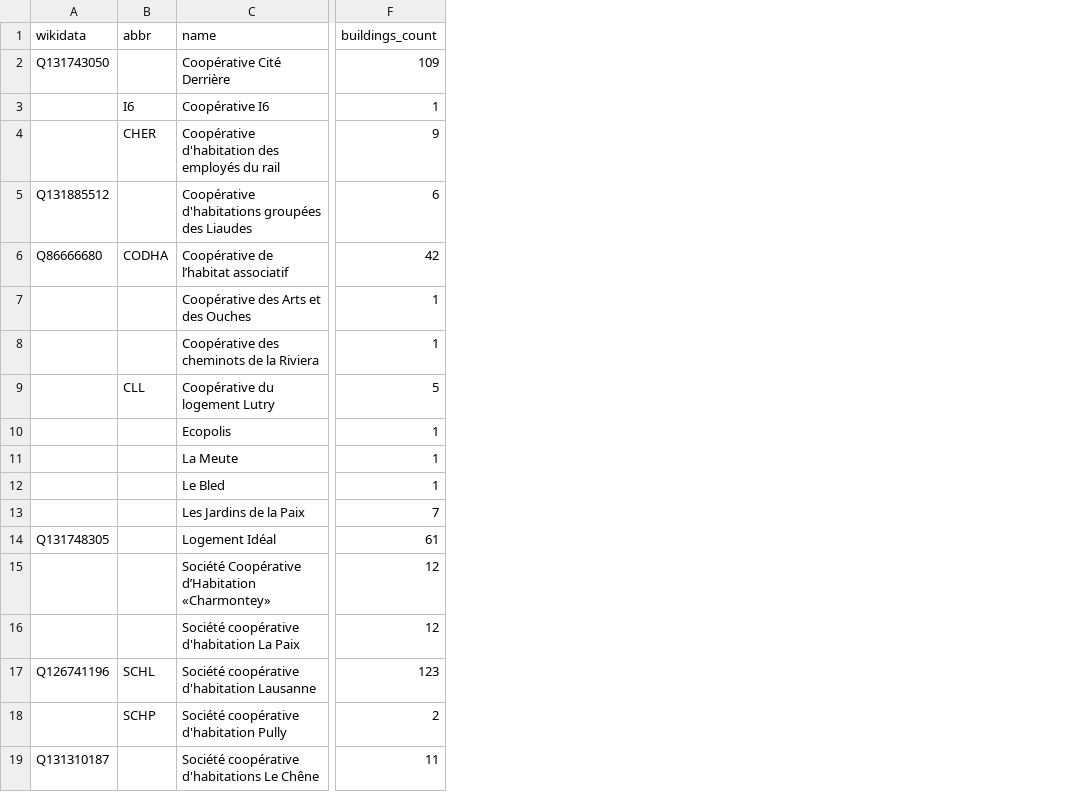
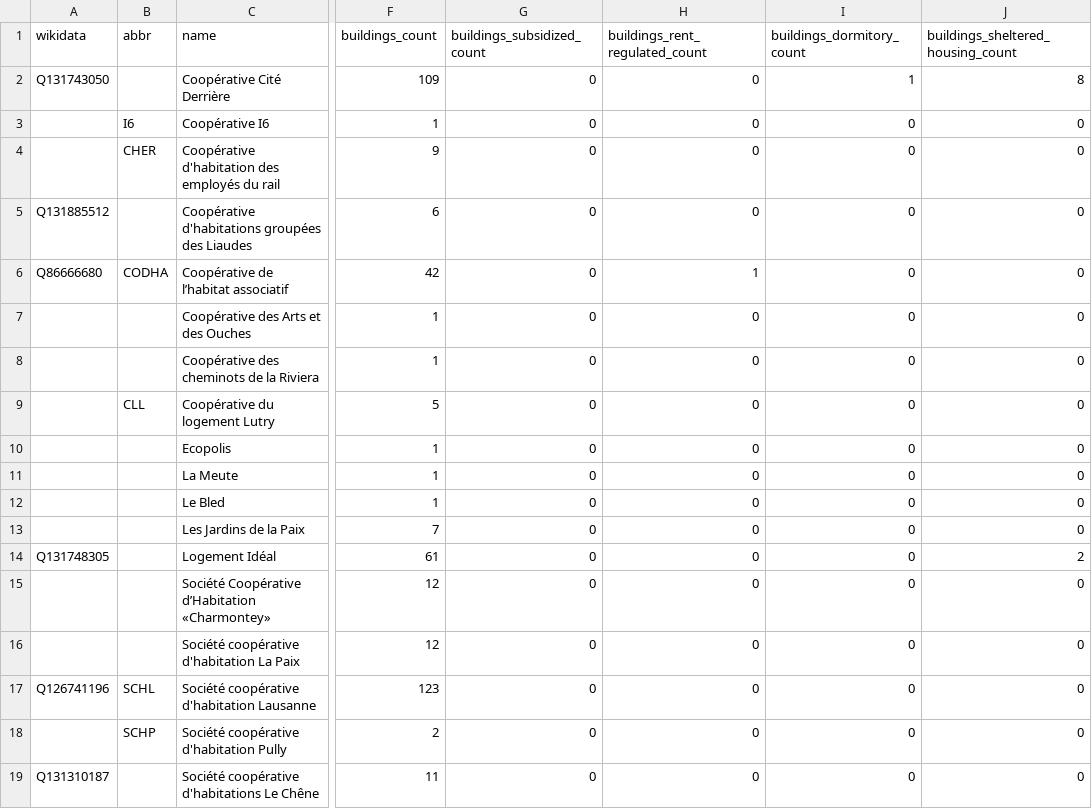
Before and after one commit to imagoiq/swiss-housing-cooperative-map, a TSV file: output/swiss_housing_cooperative_list_owners.tsv, drawn as a sheet; only a part is shown, gaps mark what is left out; the diff names each change by its address in the sheet, - before the commit and + after, or states it on an @@ line.

```diff
--- a/output/swiss_housing_cooperative_list_owners.tsv
+++ b/output/swiss_housing_cooperative_list_owners.tsv
+column G (buildings_subsidized_count), rows 2-19: all 0
+column H (buildings_rent_regulated_count), rows 2-19: 0 | 0 | 0 | 0 | 1 | 0 | 0 | 0 | 0 | 0 | 0 | 0 | 0 | 0 | 0 | 0 | 0 | 0
+column I (buildings_dormitory_count), rows 2-19: 1 | 0 | 0 | 0 | 0 | 0 | 0 | 0 | 0 | 0 | 0 | 0 | 0 | 0 | 0 | 0 | 0 | 0
+column J, rows 1-19: buildings_sheltered_housing_count | 8 | 0 | 0 | 0 | 0 | 0 | 0 | 0 | 0 | 0 | 0 | 0 | 2 | 0 | 0 | 0 | 0 | 0
```
Also changed, not shown: output/swiss_housing_cooperative_list_operators.tsv.
